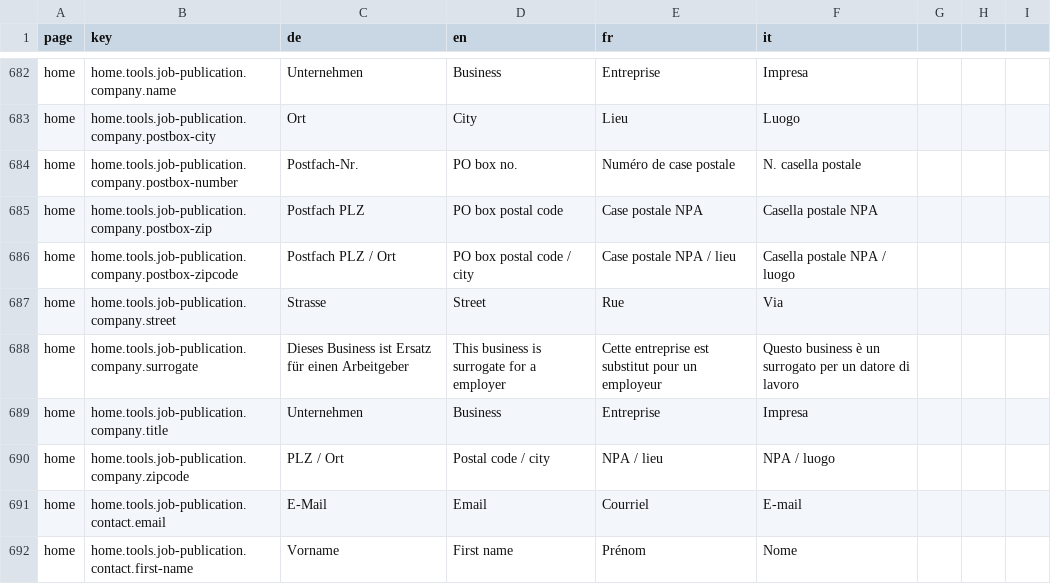
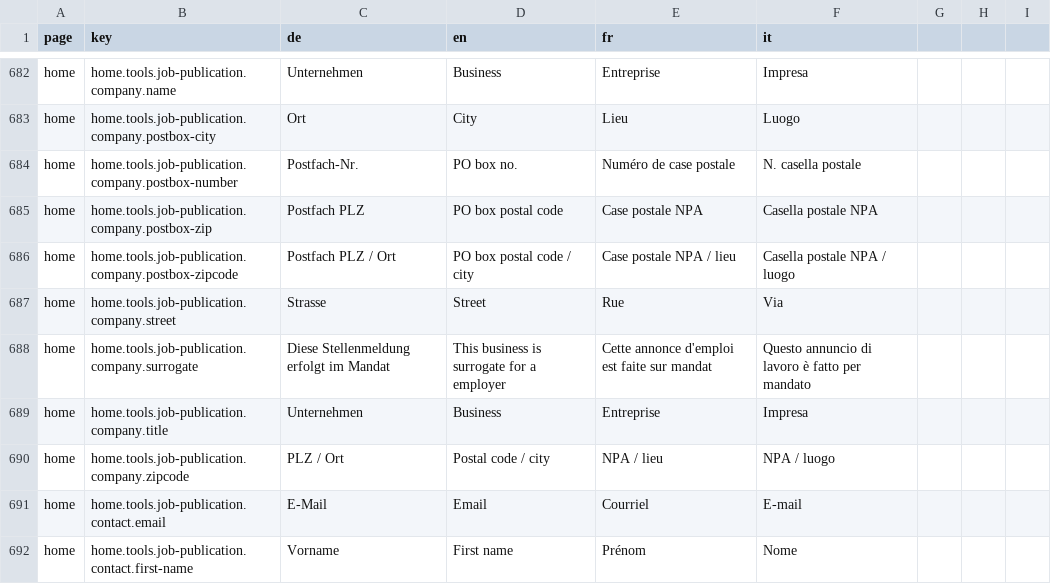
Before and after one commit to Eisfresser/jobroom2, a CSV file: src/main/webapp/i18n/translations.csv, drawn as a sheet; only a part is shown, gaps mark what is left out.

Commit message:
[JR2-1045] Adjusted translations (de, fr, it) based on the official ones from business in a tab Employers for a check box label This business is surrogate for a employer (#644)

```diff
--- a/src/main/webapp/i18n/translations.csv
+++ b/src/main/webapp/i18n/translations.csv
@@ -687,3 +687,3 @@ home,home.tools.job-publication.company.postbox-zipcode,Postfach PLZ / Ort,PO bo
 home,home.tools.job-publication.company.street,Strasse,Street,Rue,Via
-home,home.tools.job-publication.company.surrogate,Dieses Business ist Ersatz für einen Arbeitgeber,This business is surrogate for a employer,Cette entreprise est substitut pour un employeur,Questo business è un surrogato per un datore di lavoro
+home,home.tools.job-publication.company.surrogate,Diese Stellenmeldung erfolgt im Mandat,This business is surrogate for a employer,Cette annonce d'emploi est faite sur mandat,Questo annuncio di lavoro è fatto per mandato
 home,home.tools.job-publication.company.title,Unternehmen,Business,Entreprise,Impresa
```
Also changed, not shown: 2 other files.
